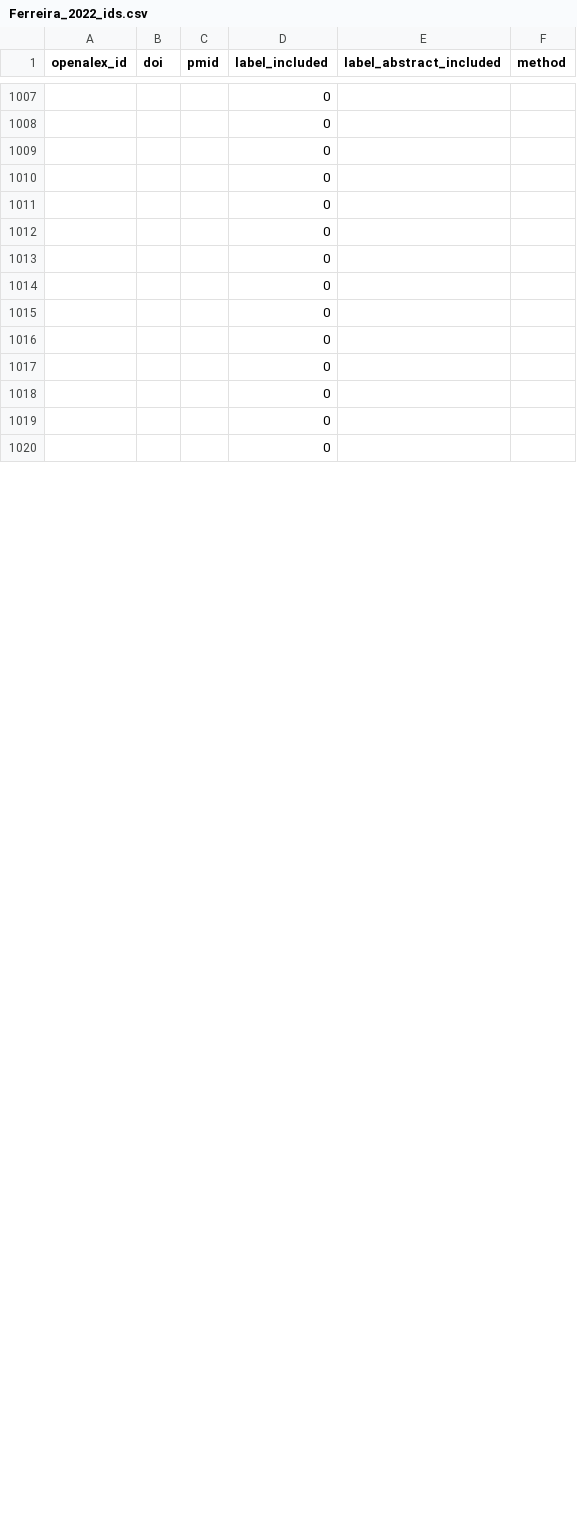
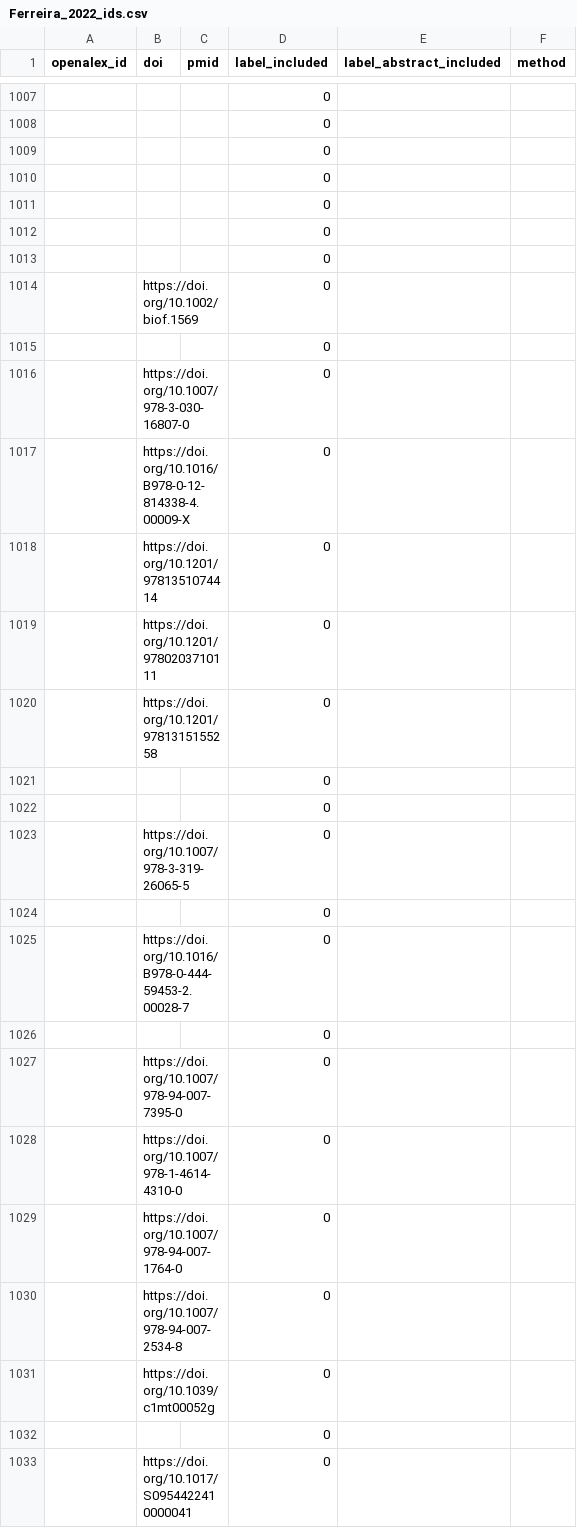
Before and after one commit to asreview/synergy-dataset, a CSV file: datasets/Ferreira_2022/Ferreira_2022_ids.csv, drawn as a sheet; only a part is shown, gaps mark what is left out; the shorter side is filled out with more unchanged rows; the diff covers the shown part only.

Commit message:
ran compose

```diff
--- a/datasets/Ferreira_2022/Ferreira_2022_ids.csv
+++ b/datasets/Ferreira_2022/Ferreira_2022_ids.csv
@@ -1013,6 +1013,21 @@ openalex_id,doi,pmid,label_included,label_abstract_included,method
 ,,,0,,
+,https://doi.org/10.1002/biof.1569,,0,,
+,,,0,,
+,https://doi.org/10.1007/978-3-030-16807-0,,0,,
+,https://doi.org/10.1016/B978-0-12-814338-4.00009-X,,0,,
+,https://doi.org/10.1201/9781351074414,,0,,
+,https://doi.org/10.1201/9780203710111,,0,,
+,https://doi.org/10.1201/9781315155258,,0,,
 ,,,0,,
 ,,,0,,
+,https://doi.org/10.1007/978-3-319-26065-5,,0,,
 ,,,0,,
+,https://doi.org/10.1016/B978-0-444-59453-2.00028-7,,0,,
 ,,,0,,
+,https://doi.org/10.1007/978-94-007-7395-0,,0,,
+,https://doi.org/10.1007/978-1-4614-4310-0,,0,,
+,https://doi.org/10.1007/978-94-007-1764-0,,0,,
+,https://doi.org/10.1007/978-94-007-2534-8,,0,,
+,https://doi.org/10.1039/c1mt00052g,,0,,
 ,,,0,,
+,https://doi.org/10.1017/S0954422410000041,,0,,
```
Also changed, not shown: 4 added rows, 18 removed rows and 1 edited cell elsewhere in this file.
